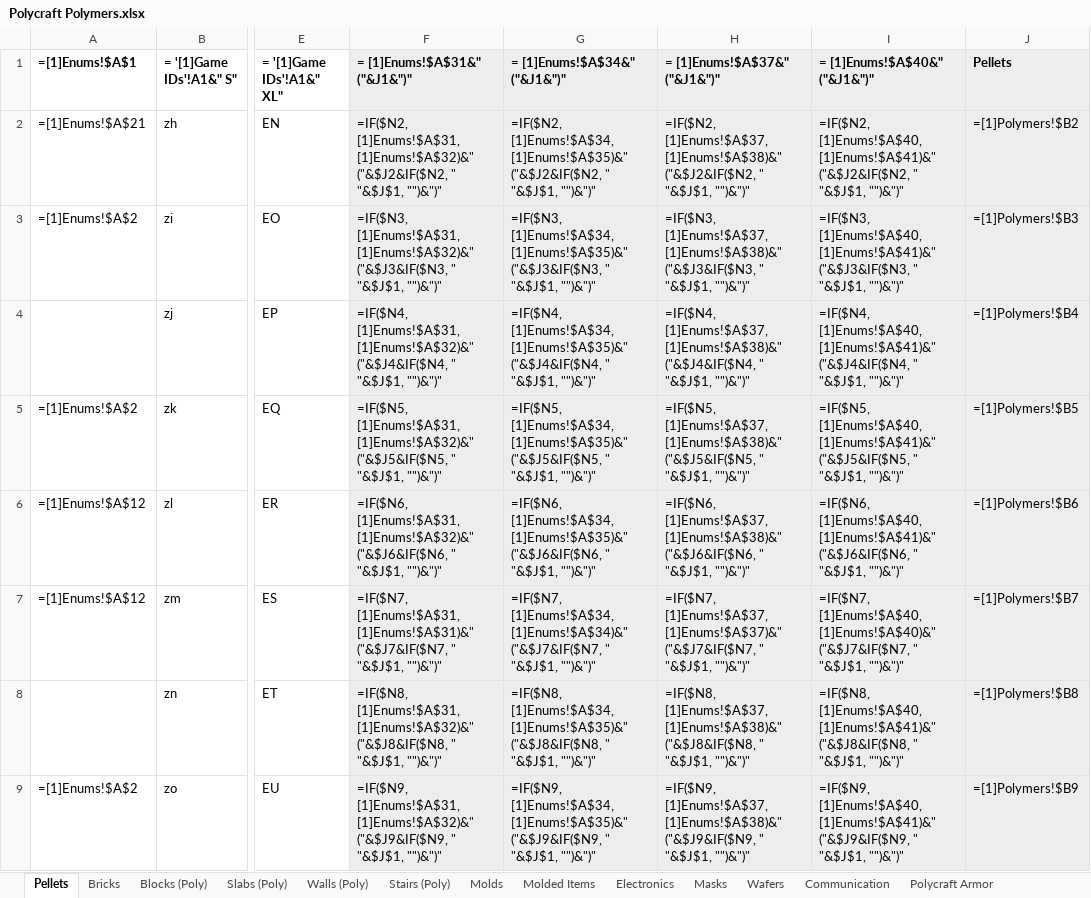
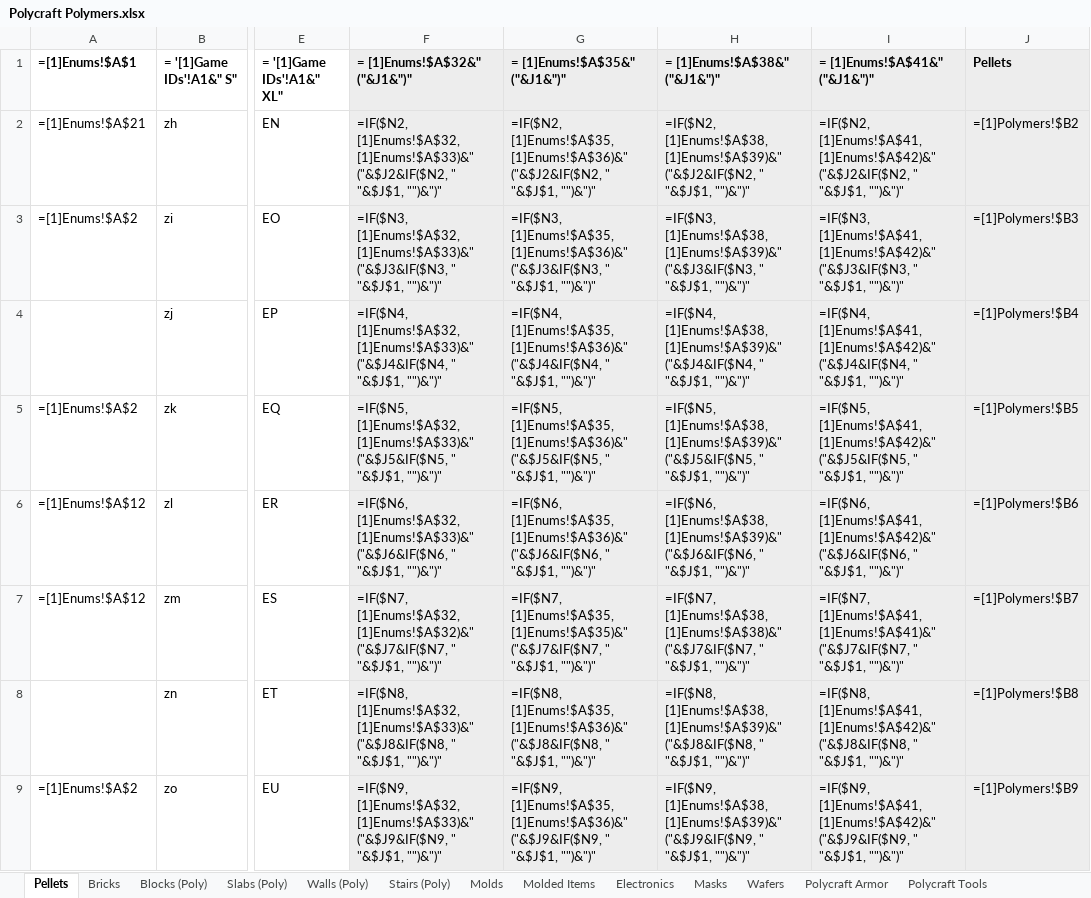
Before and after one commit to PolycraftWorld/polycraft-world, an Excel workbook: config/Polycraft Polymers.xlsx, sheet Pellets, drawn as a sheet; only a part is shown, gaps mark what is left out; values as stored, in another font and other column widths than the file's, no borders; formulas are shown in place of their values; the diff covers the shown part only; the diff names each change by its address in the sheet, - before the commit and + after, or states it on an @@ line.

```diff
--- a/config/Polycraft Polymers.xlsx (sheet Pellets)
+++ b/config/Polycraft Polymers.xlsx (sheet Pellets)
-sheet tab: Communication
-F1: = [1]Enums!$A$31&" ("&J1&")"
+F1: = [1]Enums!$A$32&" ("&J1&")"
-G1: = [1]Enums!$A$34&" ("&J1&")"
+G1: = [1]Enums!$A$35&" ("&J1&")"
-H1: = [1]Enums!$A$37&" ("&J1&")"
+H1: = [1]Enums!$A$38&" ("&J1&")"
-I1: = [1]Enums!$A$40&" ("&J1&")"
+I1: = [1]Enums!$A$41&" ("&J1&")"
-F2 (= [1]Enums!$A$32&" ("&J1&")"): =IF($N2, [1]Enums!$A$31, [1]Enums!$A$32)&" ("&$J2&IF($N2, "…
+F2 (= [1]Enums!$A$32&" ("&J1&")"): =IF($N2, [1]Enums!$A$32, [1]Enums!$A$33)&" ("&$J2&IF($N2, "…
-G2 (= [1]Enums!$A$35&" ("&J1&")"): =IF($N2, [1]Enums!$A$34, [1]Enums!$A$35)&" ("&$J2&IF($N2, "…
+G2 (= [1]Enums!$A$35&" ("&J1&")"): =IF($N2, [1]Enums!$A$35, [1]Enums!$A$36)&" ("&$J2&IF($N2, "…
-H2 (= [1]Enums!$A$38&" ("&J1&")"): =IF($N2, [1]Enums!$A$37, [1]Enums!$A$38)&" ("&$J2&IF($N2, "…
+H2 (= [1]Enums!$A$38&" ("&J1&")"): =IF($N2, [1]Enums!$A$38, [1]Enums!$A$39)&" ("&$J2&IF($N2, "…
-I2 (= [1]Enums!$A$41&" ("&J1&")"): =IF($N2, [1]Enums!$A$40, [1]Enums!$A$41)&" ("&$J2&IF($N2, "…
+I2 (= [1]Enums!$A$41&" ("&J1&")"): =IF($N2, [1]Enums!$A$41, [1]Enums!$A$42)&" ("&$J2&IF($N2, "…
-F3 (= [1]Enums!$A$32&" ("&J1&")"): =IF($N3, [1]Enums!$A$31, [1]Enums!$A$32)&" ("&$J3&IF($N3, "…
+F3 (= [1]Enums!$A$32&" ("&J1&")"): =IF($N3, [1]Enums!$A$32, [1]Enums!$A$33)&" ("&$J3&IF($N3, "…
-G3 (= [1]Enums!$A$35&" ("&J1&")"): =IF($N3, [1]Enums!$A$34, [1]Enums!$A$35)&" ("&$J3&IF($N3, "…
+G3 (= [1]Enums!$A$35&" ("&J1&")"): =IF($N3, [1]Enums!$A$35, [1]Enums!$A$36)&" ("&$J3&IF($N3, "…
-H3 (= [1]Enums!$A$38&" ("&J1&")"): =IF($N3, [1]Enums!$A$37, [1]Enums!$A$38)&" ("&$J3&IF($N3, "…
+H3 (= [1]Enums!$A$38&" ("&J1&")"): =IF($N3, [1]Enums!$A$38, [1]Enums!$A$39)&" ("&$J3&IF($N3, "…
-I3 (= [1]Enums!$A$41&" ("&J1&")"): =IF($N3, [1]Enums!$A$40, [1]Enums!$A$41)&" ("&$J3&IF($N3, "…
+I3 (= [1]Enums!$A$41&" ("&J1&")"): =IF($N3, [1]Enums!$A$41, [1]Enums!$A$42)&" ("&$J3&IF($N3, "…
-F4 (= [1]Enums!$A$32&" ("&J1&")"): =IF($N4, [1]Enums!$A$31, [1]Enums!$A$32)&" ("&$J4&IF($N4, "…
+F4 (= [1]Enums!$A$32&" ("&J1&")"): =IF($N4, [1]Enums!$A$32, [1]Enums!$A$33)&" ("&$J4&IF($N4, "…
-G4 (= [1]Enums!$A$35&" ("&J1&")"): =IF($N4, [1]Enums!$A$34, [1]Enums!$A$35)&" ("&$J4&IF($N4, "…
+G4 (= [1]Enums!$A$35&" ("&J1&")"): =IF($N4, [1]Enums!$A$35, [1]Enums!$A$36)&" ("&$J4&IF($N4, "…
-H4 (= [1]Enums!$A$38&" ("&J1&")"): =IF($N4, [1]Enums!$A$37, [1]Enums!$A$38)&" ("&$J4&IF($N4, "…
+H4 (= [1]Enums!$A$38&" ("&J1&")"): =IF($N4, [1]Enums!$A$38, [1]Enums!$A$39)&" ("&$J4&IF($N4, "…
-I4 (= [1]Enums!$A$41&" ("&J1&")"): =IF($N4, [1]Enums!$A$40, [1]Enums!$A$41)&" ("&$J4&IF($N4, "…
+I4 (= [1]Enums!$A$41&" ("&J1&")"): =IF($N4, [1]Enums!$A$41, [1]Enums!$A$42)&" ("&$J4&IF($N4, "…
-F5 (= [1]Enums!$A$32&" ("&J1&")"): =IF($N5, [1]Enums!$A$31, [1]Enums!$A$32)&" ("&$J5&IF($N5, "…
+F5 (= [1]Enums!$A$32&" ("&J1&")"): =IF($N5, [1]Enums!$A$32, [1]Enums!$A$33)&" ("&$J5&IF($N5, "…
-G5 (= [1]Enums!$A$35&" ("&J1&")"): =IF($N5, [1]Enums!$A$34, [1]Enums!$A$35)&" ("&$J5&IF($N5, "…
+G5 (= [1]Enums!$A$35&" ("&J1&")"): =IF($N5, [1]Enums!$A$35, [1]Enums!$A$36)&" ("&$J5&IF($N5, "…
-H5 (= [1]Enums!$A$38&" ("&J1&")"): =IF($N5, [1]Enums!$A$37, [1]Enums!$A$38)&" ("&$J5&IF($N5, "…
+H5 (= [1]Enums!$A$38&" ("&J1&")"): =IF($N5, [1]Enums!$A$38, [1]Enums!$A$39)&" ("&$J5&IF($N5, "…
-I5 (= [1]Enums!$A$41&" ("&J1&")"): =IF($N5, [1]Enums!$A$40, [1]Enums!$A$41)&" ("&$J5&IF($N5, "…
+I5 (= [1]Enums!$A$41&" ("&J1&")"): =IF($N5, [1]Enums!$A$41, [1]Enums!$A$42)&" ("&$J5&IF($N5, "…
-F6 (= [1]Enums!$A$32&" ("&J1&")"): =IF($N6, [1]Enums!$A$31, [1]Enums!$A$32)&" ("&$J6&IF($N6, "…
+F6 (= [1]Enums!$A$32&" ("&J1&")"): =IF($N6, [1]Enums!$A$32, [1]Enums!$A$33)&" ("&$J6&IF($N6, "…
-G6 (= [1]Enums!$A$35&" ("&J1&")"): =IF($N6, [1]Enums!$A$34, [1]Enums!$A$35)&" ("&$J6&IF($N6, "…
+G6 (= [1]Enums!$A$35&" ("&J1&")"): =IF($N6, [1]Enums!$A$35, [1]Enums!$A$36)&" ("&$J6&IF($N6, "…
-H6 (= [1]Enums!$A$38&" ("&J1&")"): =IF($N6, [1]Enums!$A$37, [1]Enums!$A$38)&" ("&$J6&IF($N6, "…
+H6 (= [1]Enums!$A$38&" ("&J1&")"): =IF($N6, [1]Enums!$A$38, [1]Enums!$A$39)&" ("&$J6&IF($N6, "…
-I6 (= [1]Enums!$A$41&" ("&J1&")"): =IF($N6, [1]Enums!$A$40, [1]Enums!$A$41)&" ("&$J6&IF($N6, "…
+I6 (= [1]Enums!$A$41&" ("&J1&")"): =IF($N6, [1]Enums!$A$41, [1]Enums!$A$42)&" ("&$J6&IF($N6, "…
-F7 (= [1]Enums!$A$32&" ("&J1&")"): =IF($N7, [1]Enums!$A$31, [1]Enums!$A$31)&" ("&$J7&IF($N7, "…
+F7 (= [1]Enums!$A$32&" ("&J1&")"): =IF($N7, [1]Enums!$A$32, [1]Enums!$A$32)&" ("&$J7&IF($N7, "…
-G7 (= [1]Enums!$A$35&" ("&J1&")"): =IF($N7, [1]Enums!$A$34, [1]Enums!$A$34)&" ("&$J7&IF($N7, "…
+G7 (= [1]Enums!$A$35&" ("&J1&")"): =IF($N7, [1]Enums!$A$35, [1]Enums!$A$35)&" ("&$J7&IF($N7, "…
-H7 (= [1]Enums!$A$38&" ("&J1&")"): =IF($N7, [1]Enums!$A$37, [1]Enums!$A$37)&" ("&$J7&IF($N7, "…
+H7 (= [1]Enums!$A$38&" ("&J1&")"): =IF($N7, [1]Enums!$A$38, [1]Enums!$A$38)&" ("&$J7&IF($N7, "…
-I7 (= [1]Enums!$A$41&" ("&J1&")"): =IF($N7, [1]Enums!$A$40, [1]Enums!$A$40)&" ("&$J7&IF($N7, "…
+I7 (= [1]Enums!$A$41&" ("&J1&")"): =IF($N7, [1]Enums!$A$41, [1]Enums!$A$41)&" ("&$J7&IF($N7, "…
-F8 (= [1]Enums!$A$32&" ("&J1&")"): =IF($N8, [1]Enums!$A$31, [1]Enums!$A$32)&" ("&$J8&IF($N8, "…
+F8 (= [1]Enums!$A$32&" ("&J1&")"): =IF($N8, [1]Enums!$A$32, [1]Enums!$A$33)&" ("&$J8&IF($N8, "…
-G8 (= [1]Enums!$A$35&" ("&J1&")"): =IF($N8, [1]Enums!$A$34, [1]Enums!$A$35)&" ("&$J8&IF($N8, "…
+G8 (= [1]Enums!$A$35&" ("&J1&")"): =IF($N8, [1]Enums!$A$35, [1]Enums!$A$36)&" ("&$J8&IF($N8, "…
-H8 (= [1]Enums!$A$38&" ("&J1&")"): =IF($N8, [1]Enums!$A$37, [1]Enums!$A$38)&" ("&$J8&IF($N8, "…
+H8 (= [1]Enums!$A$38&" ("&J1&")"): =IF($N8, [1]Enums!$A$38, [1]Enums!$A$39)&" ("&$J8&IF($N8, "…
-I8 (= [1]Enums!$A$41&" ("&J1&")"): =IF($N8, [1]Enums!$A$40, [1]Enums!$A$41)&" ("&$J8&IF($N8, "…
+I8 (= [1]Enums!$A$41&" ("&J1&")"): =IF($N8, [1]Enums!$A$41, [1]Enums!$A$42)&" ("&$J8&IF($N8, "…
-F9 (= [1]Enums!$A$32&" ("&J1&")"): =IF($N9, [1]Enums!$A$31, [1]Enums!$A$32)&" ("&$J9&IF($N9, "…
+F9 (= [1]Enums!$A$32&" ("&J1&")"): =IF($N9, [1]Enums!$A$32, [1]Enums!$A$33)&" ("&$J9&IF($N9, "…
-G9 (= [1]Enums!$A$35&" ("&J1&")"): =IF($N9, [1]Enums!$A$34, [1]Enums!$A$35)&" ("&$J9&IF($N9, "…
+G9 (= [1]Enums!$A$35&" ("&J1&")"): =IF($N9, [1]Enums!$A$35, [1]Enums!$A$36)&" ("&$J9&IF($N9, "…
-H9 (= [1]Enums!$A$38&" ("&J1&")"): =IF($N9, [1]Enums!$A$37, [1]Enums!$A$38)&" ("&$J9&IF($N9, "…
+H9 (= [1]Enums!$A$38&" ("&J1&")"): =IF($N9, [1]Enums!$A$38, [1]Enums!$A$39)&" ("&$J9&IF($N9, "…
-I9 (= [1]Enums!$A$41&" ("&J1&")"): =IF($N9, [1]Enums!$A$40, [1]Enums!$A$41)&" ("&$J9&IF($N9, "…
+I9 (= [1]Enums!$A$41&" ("&J1&")"): =IF($N9, [1]Enums!$A$41, [1]Enums!$A$42)&" ("&$J9&IF($N9, "…
```
Also changed, not shown: 440 edited cells elsewhere in this sheet, sheet Masks, sheet Gripped Tools, sheet Molds, sheet Polycraft Tools, sheet Pogo Sticks, sheet Electronics, config/Polycraft Inputs.xlsx, config/Polycraft Materials.xlsx, 11 other files.
